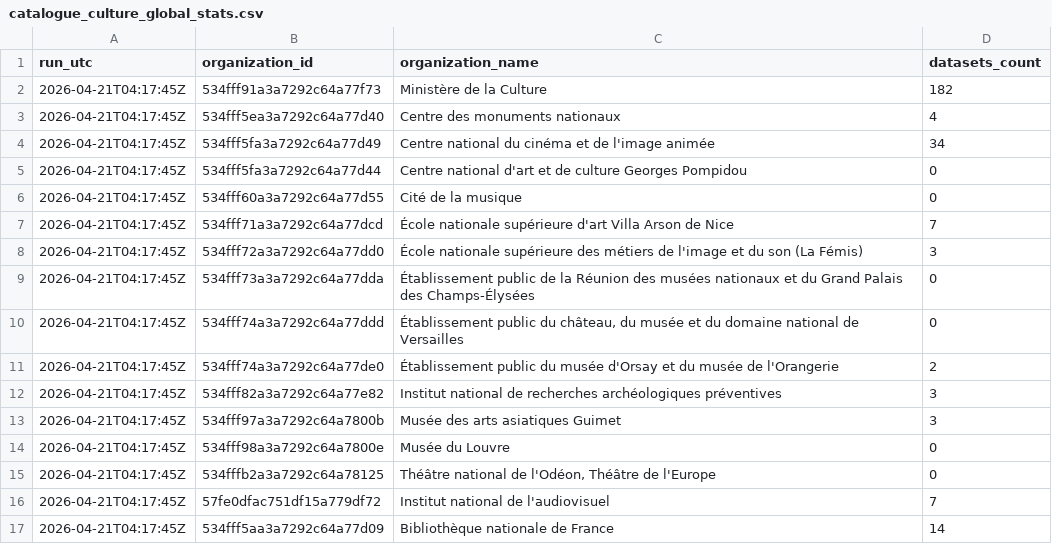
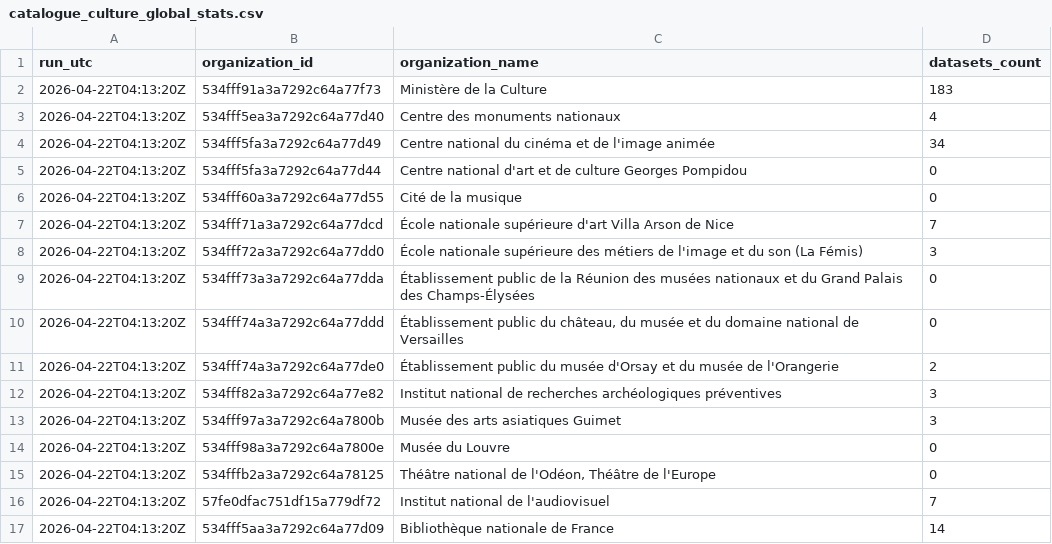
Before and after one commit to culturegouv/donnees-ouvertes, a CSV file: data/catalogue_culture_global_stats.csv, drawn as a sheet.

```diff
--- a/data/catalogue_culture_global_stats.csv
+++ b/data/catalogue_culture_global_stats.csv
@@ -1,17 +1,17 @@
 run_utc,organization_id,organization_name,datasets_count
-2026-04-21T04:17:45Z,534fff91a3a7292c64a77f73,Ministère de la Culture,182
-2026-04-21T04:17:45Z,534fff5ea3a7292c64a77d40,Centre des monuments nationaux,4
-2026-04-21T04:17:45Z,534fff5fa3a7292c64a77d49,Centre national du cinéma et de l'image animée,34
-2026-04-21T04:17:45Z,534fff5fa3a7292c64a77d44,Centre national d'art et de culture Georges Pompidou,0
-2026-04-21T04:17:45Z,534fff60a3a7292c64a77d55,Cité de la musique,0
-2026-04-21T04:17:45Z,534fff71a3a7292c64a77dcd,École nationale supérieure d'art Villa Arson de Nice,7
-2026-04-21T04:17:45Z,534fff72a3a7292c64a77dd0,École nationale supérieure des métiers de l'image et du son (La Fémis),3
-2026-04-21T04:17:45Z,534fff73a3a7292c64a77dda,Établissement public de la Réunion des musées nationaux et du Grand Palais des Champs-Élysées,0
-2026-04-21T04:17:45Z,534fff74a3a7292c64a77ddd,"Établissement public du château, du musée et du domaine national de Versailles",0
-2026-04-21T04:17:45Z,534fff74a3a7292c64a77de0,Établissement public du musée d'Orsay et du musée de l'Orangerie,2
-2026-04-21T04:17:45Z,534fff82a3a7292c64a77e82,Institut national de recherches archéologiques préventives,3
-2026-04-21T04:17:45Z,534fff97a3a7292c64a7800b,Musée des arts asiatiques Guimet,3
-2026-04-21T04:17:45Z,534fff98a3a7292c64a7800e,Musée du Louvre,0
-2026-04-21T04:17:45Z,534fffb2a3a7292c64a78125,"Théâtre national de l'Odéon, Théâtre de l'Europe",0
-2026-04-21T04:17:45Z,57fe0dfac751df15a779df72,Institut national de l'audiovisuel,7
-2026-04-21T04:17:45Z,534fff5aa3a7292c64a77d09,Bibliothèque nationale de France,14
+2026-04-22T04:13:20Z,534fff91a3a7292c64a77f73,Ministère de la Culture,183
+2026-04-22T04:13:20Z,534fff5ea3a7292c64a77d40,Centre des monuments nationaux,4
+2026-04-22T04:13:20Z,534fff5fa3a7292c64a77d49,Centre national du cinéma et de l'image animée,34
+2026-04-22T04:13:20Z,534fff5fa3a7292c64a77d44,Centre national d'art et de culture Georges Pompidou,0
+2026-04-22T04:13:20Z,534fff60a3a7292c64a77d55,Cité de la musique,0
+2026-04-22T04:13:20Z,534fff71a3a7292c64a77dcd,École nationale supérieure d'art Villa Arson de Nice,7
+2026-04-22T04:13:20Z,534fff72a3a7292c64a77dd0,École nationale supérieure des métiers de l'image et du son (La Fémis),3
+2026-04-22T04:13:20Z,534fff73a3a7292c64a77dda,Établissement public de la Réunion des musées nationaux et du Grand Palais des Champs-Élysées,0
+2026-04-22T04:13:20Z,534fff74a3a7292c64a77ddd,"Établissement public du château, du musée et du domaine national de Versailles",0
+2026-04-22T04:13:20Z,534fff74a3a7292c64a77de0,Établissement public du musée d'Orsay et du musée de l'Orangerie,2
+2026-04-22T04:13:20Z,534fff82a3a7292c64a77e82,Institut national de recherches archéologiques préventives,3
+2026-04-22T04:13:20Z,534fff97a3a7292c64a7800b,Musée des arts asiatiques Guimet,3
+2026-04-22T04:13:20Z,534fff98a3a7292c64a7800e,Musée du Louvre,0
+2026-04-22T04:13:20Z,534fffb2a3a7292c64a78125,"Théâtre national de l'Odéon, Théâtre de l'Europe",0
+2026-04-22T04:13:20Z,57fe0dfac751df15a779df72,Institut national de l'audiovisuel,7
+2026-04-22T04:13:20Z,534fff5aa3a7292c64a77d09,Bibliothèque nationale de France,14
```
Also changed, not shown: data/catalogue_culture_global.csv, 1 other file.
